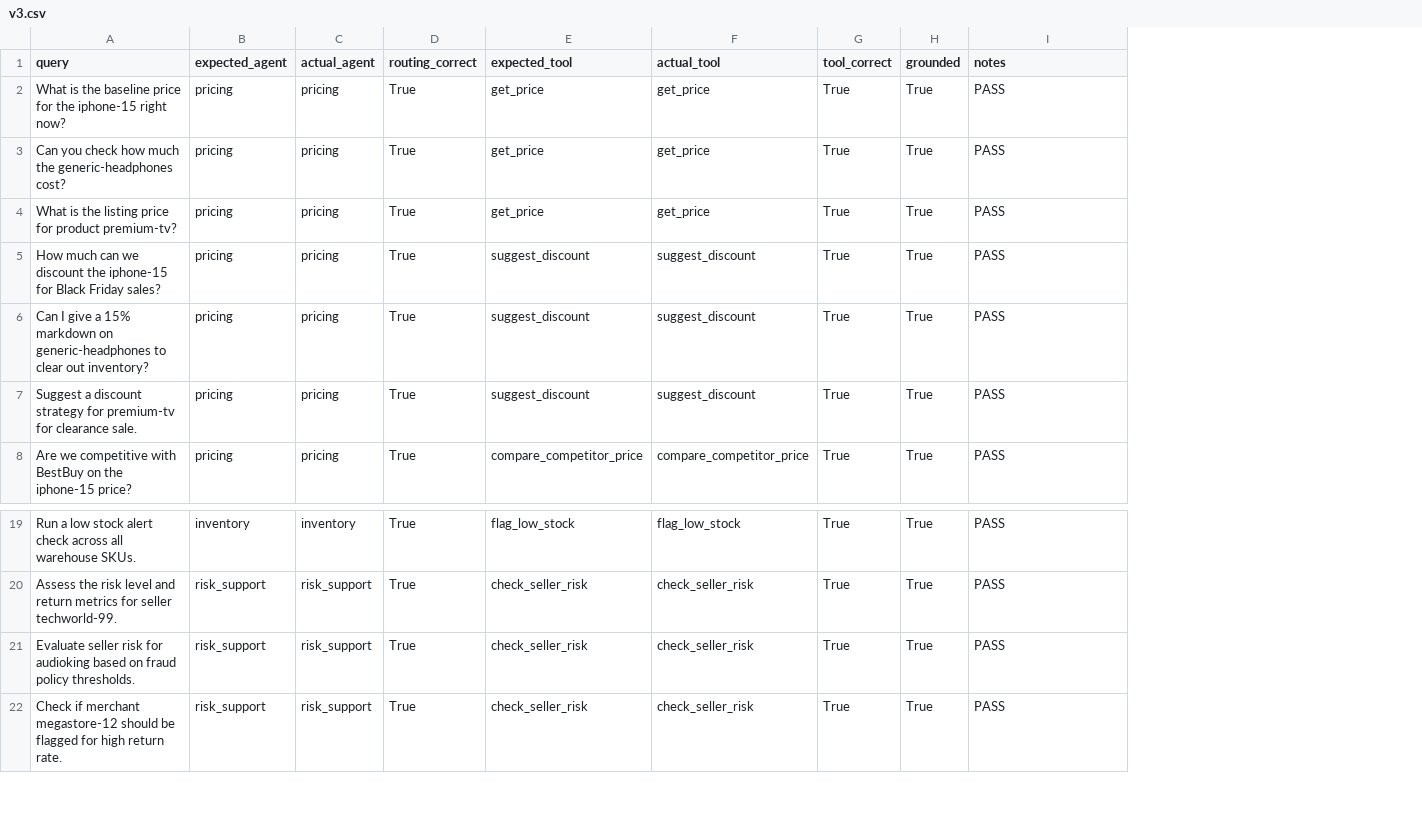
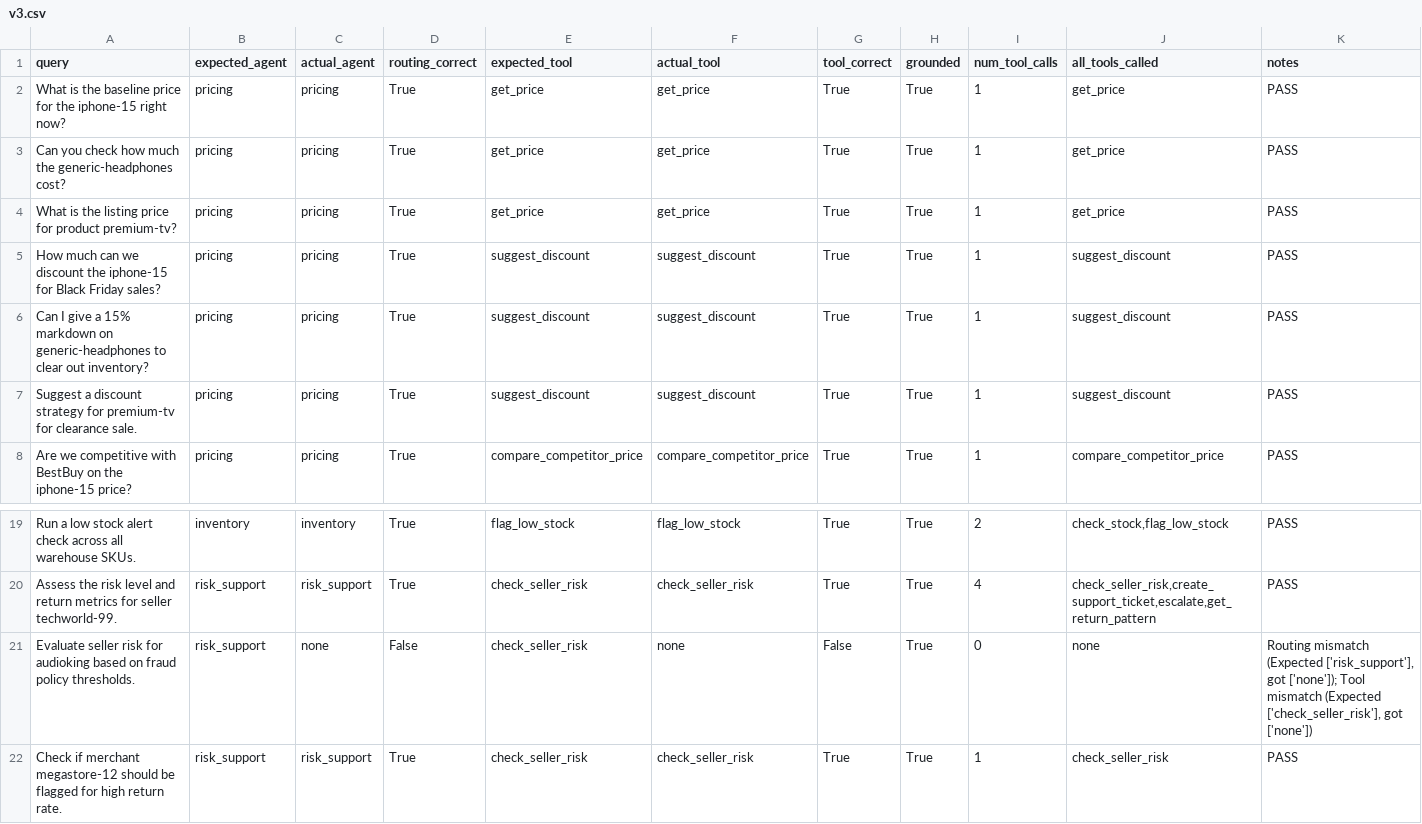
Before and after one commit to RohitRathod0/mcp-multi-agent-marketplace, a CSV file: eval/results/v3.csv, drawn as a sheet; only a part is shown, gaps mark what is left out; addresses are those after the commit; the diff names each change by its address in the sheet, - before the commit and + after, or states it on an @@ line.

Commit message:
fixed the agentic prompts againsts the result obatained

```diff
--- a/eval/results/v3.csv
+++ b/eval/results/v3.csv
+column I (num_tool_calls), rows 2-8: all 1; rows 19-22: 2 | 4 | 0 | 1
+column J (all_tools_called), rows 2-8: get_price | get_price | get_price | suggest_discount | suggest_discount | suggest_discount | compare_competitor_price; rows 19-22: check_stock,flag_low_stock | check_seller_risk,create_support_ticket,escalate,get_return_pattern | none | check_seller_risk
-C21 (actual_agent): risk_support
+C21 (actual_agent): none
-D21 (routing_correct): True
+D21 (routing_correct): False
-F21 (actual_tool): check_seller_risk
+F21 (actual_tool): none
-G21 (tool_correct): True
+G21 (tool_correct): False
-K21 (notes): PASS
+K21 (notes): Routing mismatch (Expected ['risk_support'], got ['none']); Tool mismatch (Expected ['check_seller_risk'], got ['none'])
```
Also changed, not shown: eval/results/holdout_v2.csv, eval/results/v2.csv, 13 other files.
